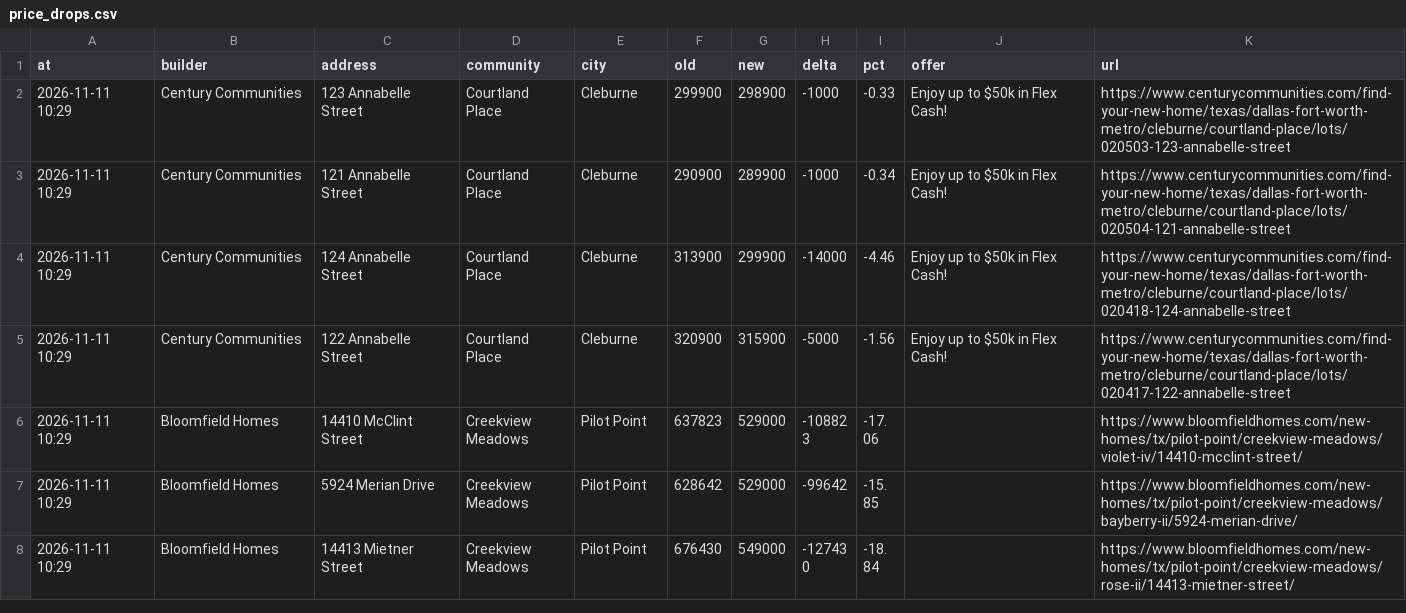
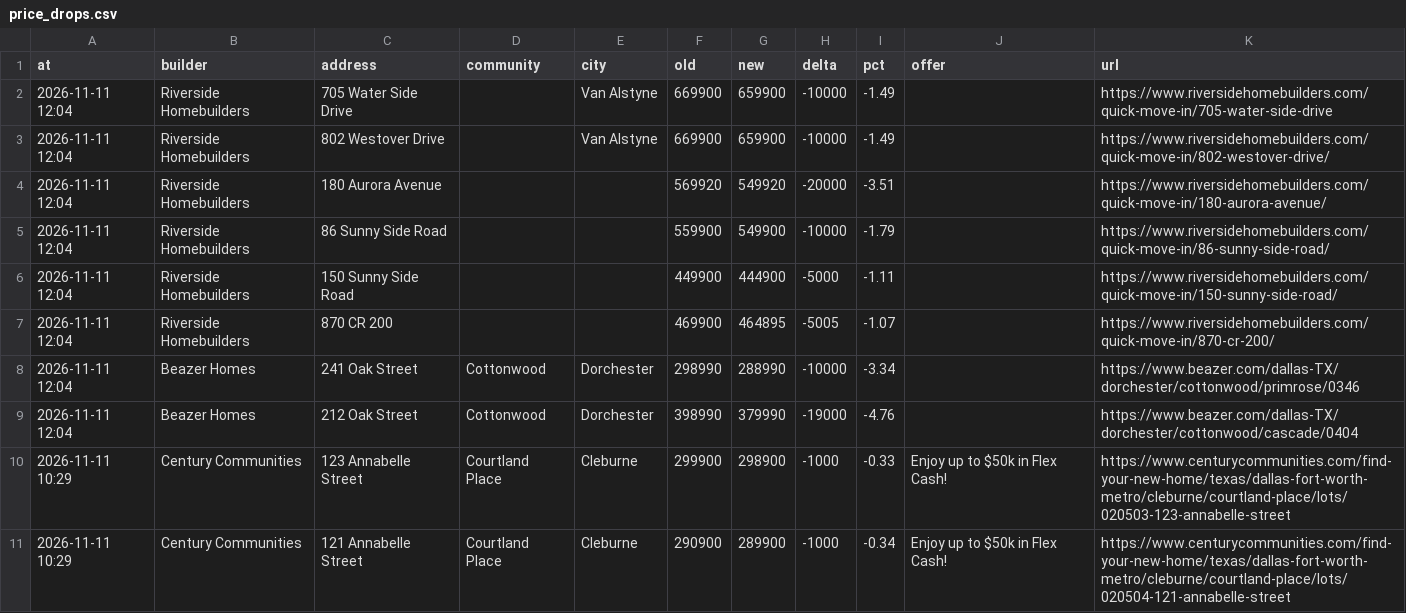
Before and after one commit to Crutledge13/dfw-builder-tracker, a CSV file: docs/data/price_drops.csv, drawn as a sheet; only a part is shown; the shorter side is filled out with more unchanged rows; the diff names each change by its address in the sheet, - before the commit and + after, or states it on an @@ line.

```diff
--- a/docs/data/price_drops.csv
+++ b/docs/data/price_drops.csv
+row 2: 2026-11-11 12:04 | Riverside Homebuilders | 705 Water Side Drive |  | Van Alstyne | 669900 | 659900 | -10000 | -1.49 |  | https://www.riversidehomebuilders.com/quick-move-in/705-water-side-drive
+row 3: 2026-11-11 12:04 | Riverside Homebuilders | 802 Westover Drive |  | Van Alstyne | 669900 | 659900 | -10000 | -1.49 |  | https://www.riversidehomebuilders.com/quick-move-in/802-westover-drive/
+row 4: 2026-11-11 12:04 | Riverside Homebuilders | 180 Aurora Avenue |  |  | 569920 | 549920 | -20000 | -3.51 |  | https://www.riversidehomebuilders.com/quick-move-in/180-aurora-avenue/
+row 5: 2026-11-11 12:04 | Riverside Homebuilders | 86 Sunny Side Road |  |  | 559900 | 549900 | -10000 | -1.79 |  | https://www.riversidehomebuilders.com/quick-move-in/86-sunny-side-road/
+row 6: 2026-11-11 12:04 | Riverside Homebuilders | 150 Sunny Side Road |  |  | 449900 | 444900 | -5000 | -1.11 |  | https://www.riversidehomebuilders.com/quick-move-in/150-sunny-side-road/
+row 7: 2026-11-11 12:04 | Riverside Homebuilders | 870 CR 200 |  |  | 469900 | 464895 | -5005 | -1.07 |  | https://www.riversidehomebuilders.com/quick-move-in/870-cr-200/
+row 8: 2026-11-11 12:04 | Beazer Homes | 241 Oak Street | Cottonwood | Dorchester | 298990 | 288990 | -10000 | -3.34 |  | https://www.beazer.com/dallas-TX/dorchester/cottonwood/primrose/0346
+row 9: 2026-11-11 12:04 | Beazer Homes | 212 Oak Street | Cottonwood | Dorchester | 398990 | 379990 | -19000 | -4.76 |  | https://www.beazer.com/dallas-TX/dorchester/cottonwood/cascade/0404
```
Also changed, not shown: docs/data/home_offers.csv, docs/data/new_homes.csv, 22 other files.
